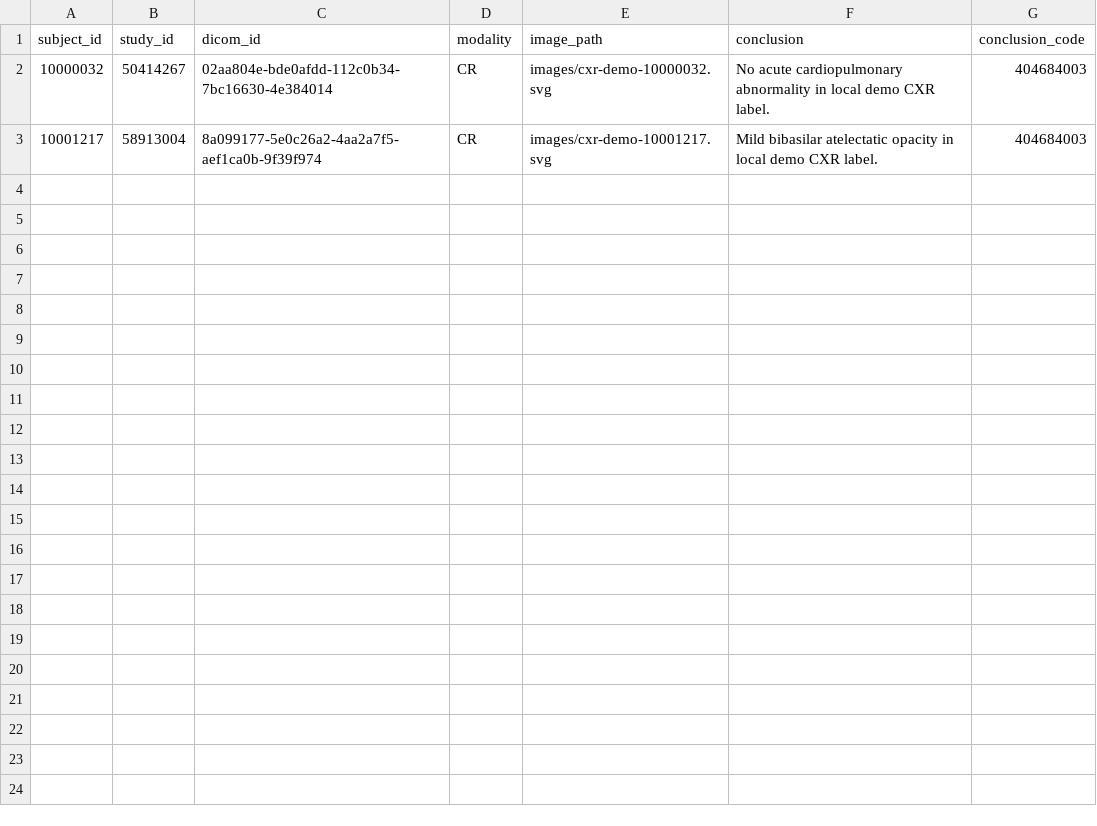
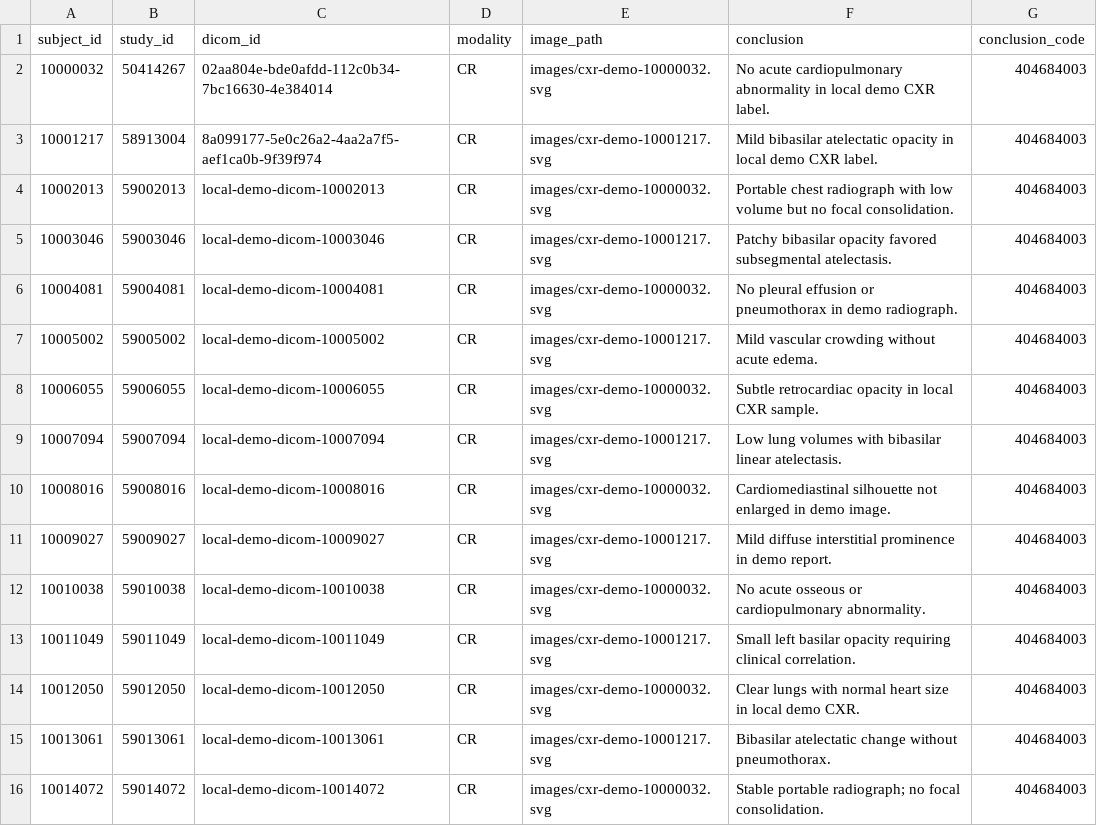
Before and after one commit to JhinPablo/FIHR_Platform, a CSV file: project2/datasets/local-demo/mimic-cxr-jpg/metadata.csv, drawn as a sheet; the diff names each change by its address in the sheet, - before the commit and + after, or states it on an @@ line.

```diff
--- a/project2/datasets/local-demo/mimic-cxr-jpg/metadata.csv
+++ b/project2/datasets/local-demo/mimic-cxr-jpg/metadata.csv
+row 4: 10002013 | 59002013 | local-demo-dicom-10002013 | CR | images/cxr-demo-10000032.svg | Portable chest radiograph with low volume but no focal consolidation. | 404684003
+row 5: 10003046 | 59003046 | local-demo-dicom-10003046 | CR | images/cxr-demo-10001217.svg | Patchy bibasilar opacity favored subsegmental atelectasis. | 404684003
+row 6: 10004081 | 59004081 | local-demo-dicom-10004081 | CR | images/cxr-demo-10000032.svg | No pleural effusion or pneumothorax in demo radiograph. | 404684003
+row 7: 10005002 | 59005002 | local-demo-dicom-10005002 | CR | images/cxr-demo-10001217.svg | Mild vascular crowding without acute edema. | 404684003
+row 8: 10006055 | 59006055 | local-demo-dicom-10006055 | CR | images/cxr-demo-10000032.svg | Subtle retrocardiac opacity in local CXR sample. | 404684003
+row 9: 10007094 | 59007094 | local-demo-dicom-10007094 | CR | images/cxr-demo-10001217.svg | Low lung volumes with bibasilar linear atelectasis. | 404684003
+row 10: 10008016 | 59008016 | local-demo-dicom-10008016 | CR | images/cxr-demo-10000032.svg | Cardiomediastinal silhouette not enlarged in demo image. | 404684003
+row 11: 10009027 | 59009027 | local-demo-dicom-10009027 | CR | images/cxr-demo-10001217.svg | Mild diffuse interstitial prominence in demo report. | 404684003
+row 12: 10010038 | 59010038 | local-demo-dicom-10010038 | CR | images/cxr-demo-10000032.svg | No acute osseous or cardiopulmonary abnormality. | 404684003
+row 13: 10011049 | 59011049 | local-demo-dicom-10011049 | CR | images/cxr-demo-10001217.svg | Small left basilar opacity requiring clinical correlation. | 404684003
+row 14: 10012050 | 59012050 | local-demo-dicom-10012050 | CR | images/cxr-demo-10000032.svg | Clear lungs with normal heart size in local demo CXR. | 404684003
+row 15: 10013061 | 59013061 | local-demo-dicom-10013061 | CR | images/cxr-demo-10001217.svg | Bibasilar atelectatic change without pneumothorax. | 404684003
+row 16: 10014072 | 59014072 | local-demo-dicom-10014072 | CR | images/cxr-demo-10000032.svg | Stable portable radiograph; no focal consolidation. | 404684003
```
Also changed, not shown: project2/datasets/local-demo/mimic-iv/labs.csv, project2/datasets/local-demo/mimic-iv/patients.csv, 9 other files.
